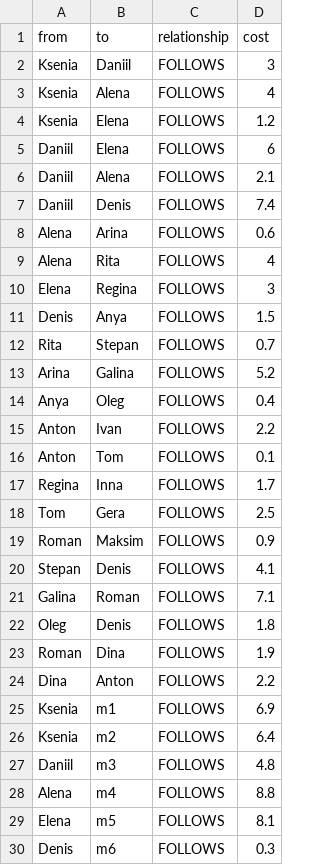
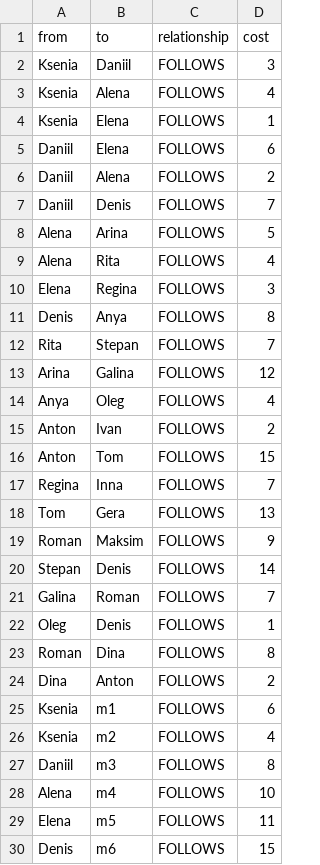
Before and after one commit to KseniaD2021/socialNetwork, a CSV file: person-relationships.csv, drawn as a sheet; only a part is shown; the diff covers the shown part only.

Commit message:
Update person-relationships.csv

```diff
--- a/person-relationships.csv
+++ b/person-relationships.csv
@@ -3,28 +3,28 @@ from,to,relationship,cost
 "Ksenia","Alena","FOLLOWS","4"
-"Ksenia","Elena","FOLLOWS","1.2"
+"Ksenia","Elena","FOLLOWS","1"
 "Daniil","Elena","FOLLOWS","6"
-"Daniil", "Alena","FOLLOWS","2.1"
-"Daniil","Denis","FOLLOWS","7.4"
-"Alena","Arina","FOLLOWS","0.6"
+"Daniil", "Alena","FOLLOWS","2"
+"Daniil","Denis","FOLLOWS","7"
+"Alena","Arina","FOLLOWS","5"
 "Alena","Rita","FOLLOWS","4"
 "Elena","Regina","FOLLOWS","3"
-"Denis","Anya","FOLLOWS","1.5"
-"Rita","Stepan","FOLLOWS","0.7"
-"Arina","Galina","FOLLOWS","5.2"
-"Anya","Oleg","FOLLOWS","0.4"
-"Anton","Ivan","FOLLOWS","2.2"
-"Anton","Tom","FOLLOWS","0.1"
-"Regina","Inna","FOLLOWS","1.7"
-"Tom","Gera","FOLLOWS","2.5"
-"Roman","Maksim","FOLLOWS","0.9"
-"Stepan","Denis","FOLLOWS","4.1"
-"Galina","Roman","FOLLOWS","7.1"
-"Oleg","Denis","FOLLOWS","1.8"
-"Roman","Dina","FOLLOWS","1.9"
-"Dina","Anton","FOLLOWS","2.2"
-"Ksenia","m1","FOLLOWS","6.9"
-"Ksenia","m2","FOLLOWS","6.4"
-"Daniil","m3","FOLLOWS","4.8"
-"Alena","m4","FOLLOWS","8.8"
-"Elena","m5","FOLLOWS","8.1"
-"Denis","m6","FOLLOWS","0.3"
+"Denis","Anya","FOLLOWS","8"
+"Rita","Stepan","FOLLOWS","7"
+"Arina","Galina","FOLLOWS","12"
+"Anya","Oleg","FOLLOWS","4"
+"Anton","Ivan","FOLLOWS","2"
+"Anton","Tom","FOLLOWS","15"
+"Regina","Inna","FOLLOWS","7"
+"Tom","Gera","FOLLOWS","13"
+"Roman","Maksim","FOLLOWS","9"
+"Stepan","Denis","FOLLOWS","14"
+"Galina","Roman","FOLLOWS","7"
+"Oleg","Denis","FOLLOWS","1"
+"Roman","Dina","FOLLOWS","8"
+"Dina","Anton","FOLLOWS","2"
+"Ksenia","m1","FOLLOWS","6"
+"Ksenia","m2","FOLLOWS","4"
+"Daniil","m3","FOLLOWS","8"
+"Alena","m4","FOLLOWS","10"
+"Elena","m5","FOLLOWS","11"
+"Denis","m6","FOLLOWS","15"
```
Also changed, not shown: 14 edited cells elsewhere in this file.
